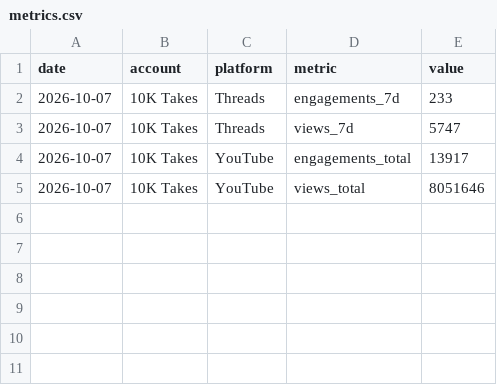
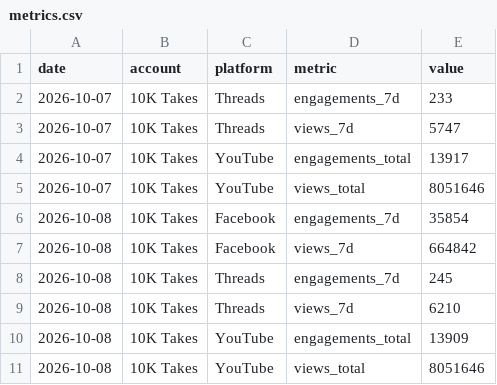
Before and after one commit to 10000takes/10k-takes-data, a CSV file: metrics.csv, drawn as a sheet.

```diff
--- a/metrics.csv
+++ b/metrics.csv
@@ -5 +5,7 @@ date,account,platform,metric,value
 2026-10-07,10K Takes,YouTube,views_total,8051646
+2026-10-08,10K Takes,Facebook,engagements_7d,35854
+2026-10-08,10K Takes,Facebook,views_7d,664842
+2026-10-08,10K Takes,Threads,engagements_7d,245
+2026-10-08,10K Takes,Threads,views_7d,6210
+2026-10-08,10K Takes,YouTube,engagements_total,13909
+2026-10-08,10K Takes,YouTube,views_total,8051646
```
Also changed, not shown: followers.csv.
